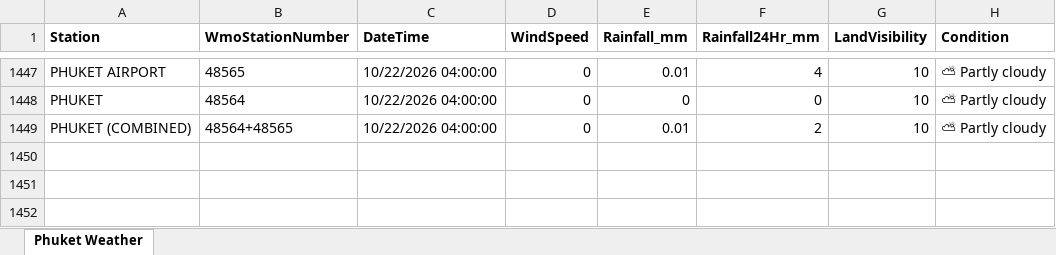
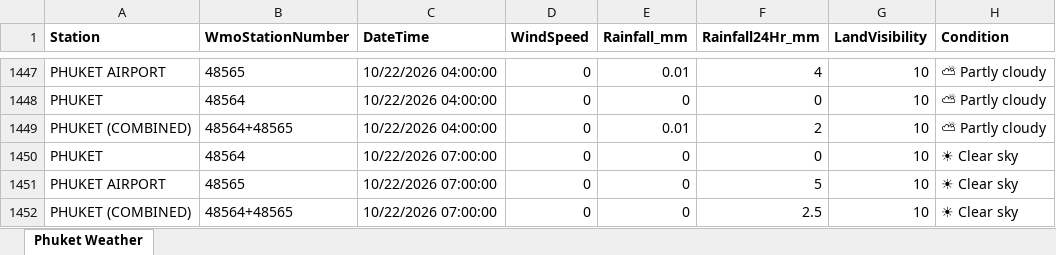
Before and after one commit to ankitrana90/my-phuket-weather-repo, an Excel workbook: Phuket_Weather.xlsx, sheet Phuket Weather, drawn as a sheet; only a part is shown, gaps mark what is left out; values as stored, in another font and other column widths than the file's, no borders; the diff names each change by its address in the sheet, - before the commit and + after, or states it on an @@ line.

```diff
--- a/Phuket_Weather.xlsx (sheet Phuket Weather)
+++ b/Phuket_Weather.xlsx (sheet Phuket Weather)
+row 1450: PHUKET | 48564 | 10/22/2026 07:00:00 | 0 | 0 | 0 | 10 | ☀ Clear sky
+row 1451: PHUKET AIRPORT | 48565 | 10/22/2026 07:00:00 | 0 | 0 | 5 | 10 | ☀ Clear sky
+row 1452: PHUKET (COMBINED) | 48564+48565 | 10/22/2026 07:00:00 | 0 | 0 | 2.5 | 10 | ☀ Clear sky
```
